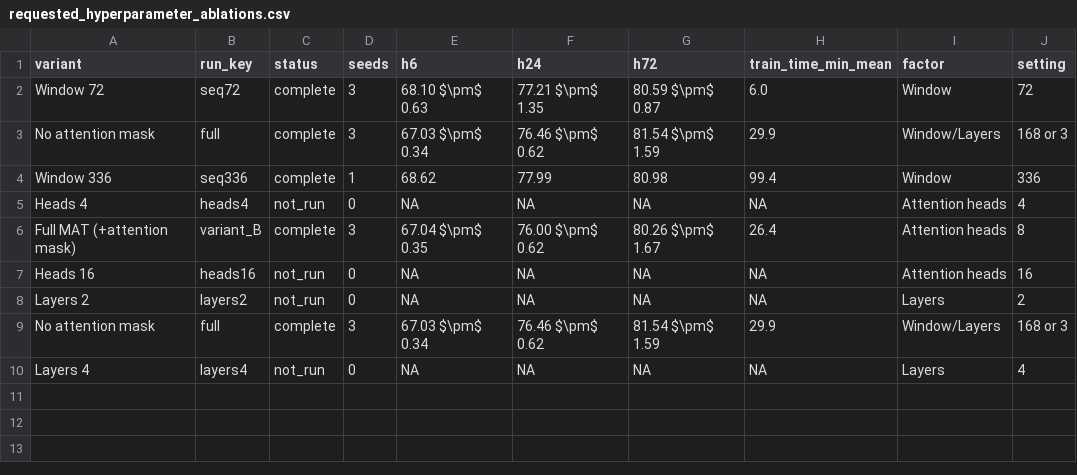
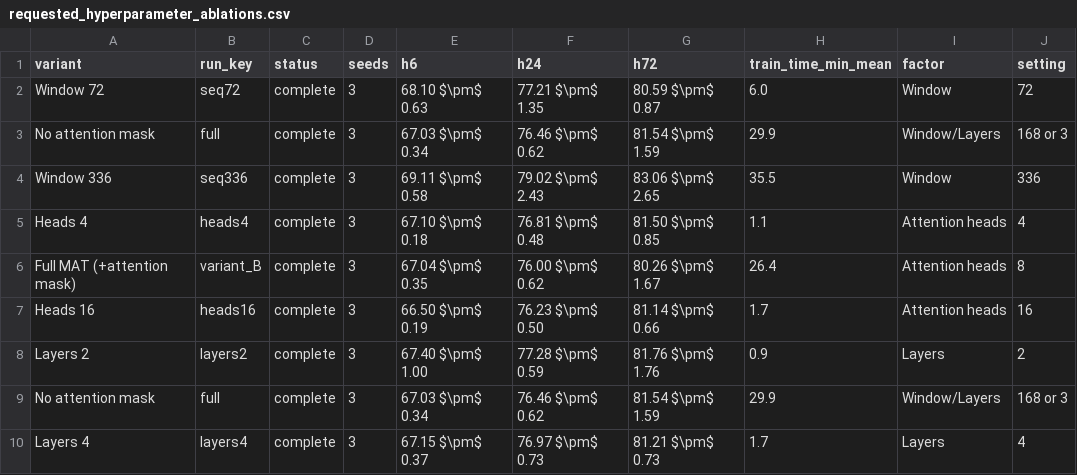
Before and after one commit to Nafis878/Missingness-Aware-Transformer-for-Air-Quality-Forecasting, a CSV file: outputs/tables/requested_hyperparameter_ablations.csv, drawn as a sheet.

```diff
--- a/outputs/tables/requested_hyperparameter_ablations.csv
+++ b/outputs/tables/requested_hyperparameter_ablations.csv
@@ -3,8 +3,8 @@ Window 72,seq72,complete,3,68.10 $\pm$ 0.63,77.21 $\pm$ 1.35,80.59 $\pm$ 0.87,6.
 No attention mask,full,complete,3,67.03 $\pm$ 0.34,76.46 $\pm$ 0.62,81.54 $\pm$ 1.59,29.9,Window/Layers,168 or 3
-Window 336,seq336,complete,1,68.62,77.99,80.98,99.4,Window,336
-Heads 4,heads4,not_run,0,NA,NA,NA,NA,Attention heads,4
+Window 336,seq336,complete,3,69.11 $\pm$ 0.58,79.02 $\pm$ 2.43,83.06 $\pm$ 2.65,35.5,Window,336
+Heads 4,heads4,complete,3,67.10 $\pm$ 0.18,76.81 $\pm$ 0.48,81.50 $\pm$ 0.85,1.1,Attention heads,4
 Full MAT (+attention mask),variant_B,complete,3,67.04 $\pm$ 0.35,76.00 $\pm$ 0.62,80.26 $\pm$ 1.67,26.4,Attention heads,8
-Heads 16,heads16,not_run,0,NA,NA,NA,NA,Attention heads,16
-Layers 2,layers2,not_run,0,NA,NA,NA,NA,Layers,2
+Heads 16,heads16,complete,3,66.50 $\pm$ 0.19,76.23 $\pm$ 0.50,81.14 $\pm$ 0.66,1.7,Attention heads,16
+Layers 2,layers2,complete,3,67.40 $\pm$ 1.00,77.28 $\pm$ 0.59,81.76 $\pm$ 1.76,0.9,Layers,2
 No attention mask,full,complete,3,67.03 $\pm$ 0.34,76.46 $\pm$ 0.62,81.54 $\pm$ 1.59,29.9,Window/Layers,168 or 3
-Layers 4,layers4,not_run,0,NA,NA,NA,NA,Layers,4
+Layers 4,layers4,complete,3,67.15 $\pm$ 0.37,76.97 $\pm$ 0.73,81.21 $\pm$ 0.73,1.7,Layers,4
```
Also changed, not shown: outputs/tables/requested_architecture_ablations.csv, 47 other files.
